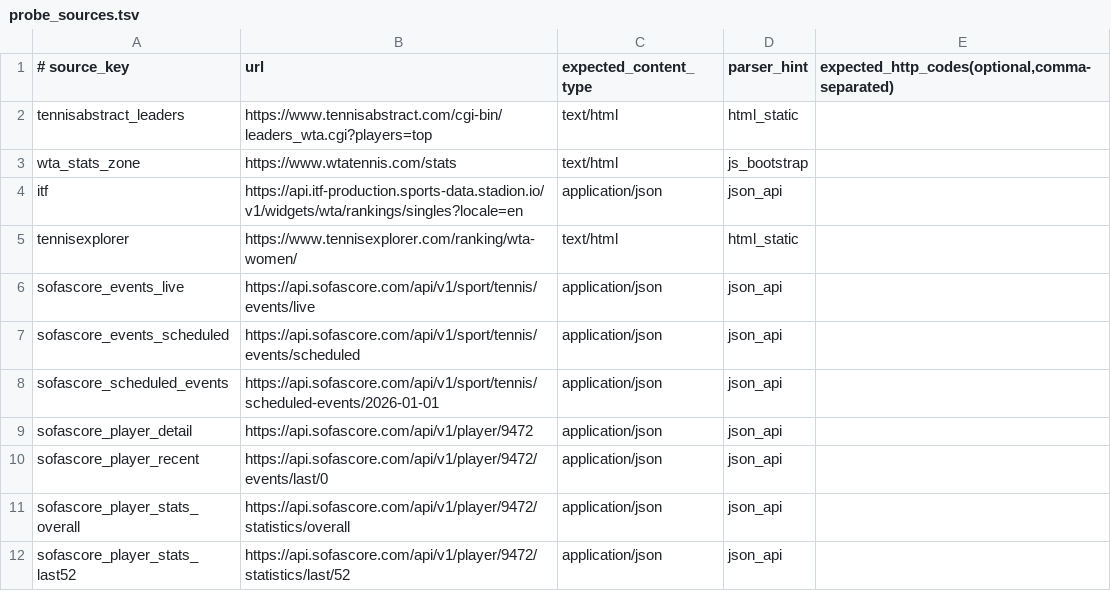
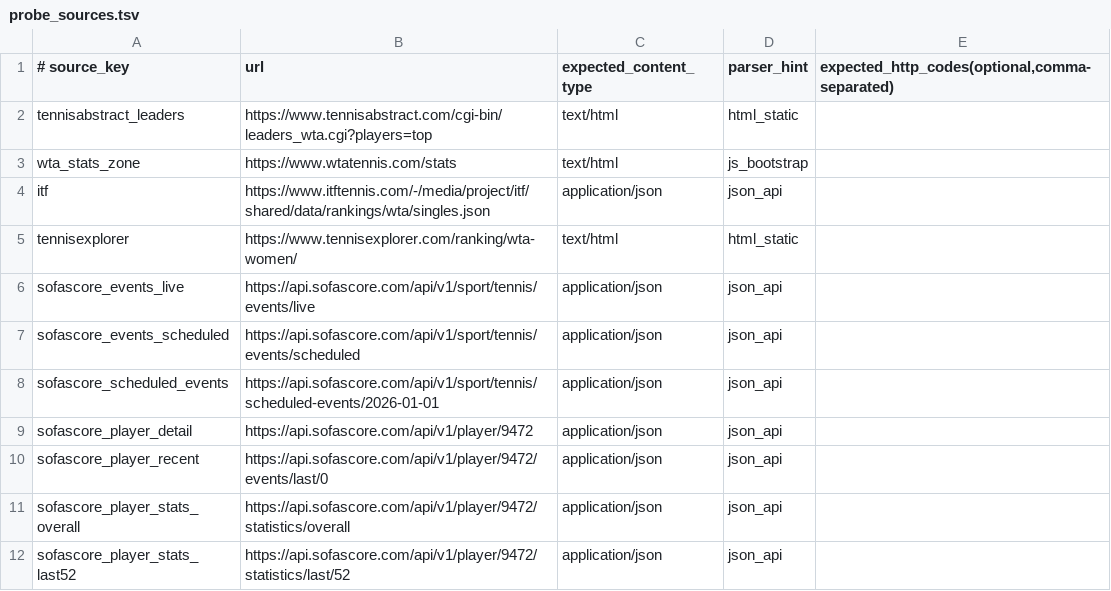
Before and after one commit to MosEisley34/wta_edge_board, a TSV file: config/probe_sources.tsv, drawn as a sheet.

Commit message:
Update ITF rankings endpoint and add strict ITF preflight guards

```diff
--- a/config/probe_sources.tsv
+++ b/config/probe_sources.tsv
@@ -3,3 +3,3 @@ tennisabstract_leaders	https://www.tennisabstract.com/cgi-bin/leaders_wta.cgi?pl
 wta_stats_zone	https://www.wtatennis.com/stats	text/html	js_bootstrap
-itf	https://api.itf-production.sports-data.stadion.io/v1/widgets/wta/rankings/singles?locale=en	application/json	json_api
+itf	https://www.itftennis.com/-/media/project/itf/shared/data/rankings/wta/singles.json	application/json	json_api
 tennisexplorer	https://www.tennisexplorer.com/ranking/wta-women/	text/html	html_static
```
Also changed, not shown: 4 other files.
